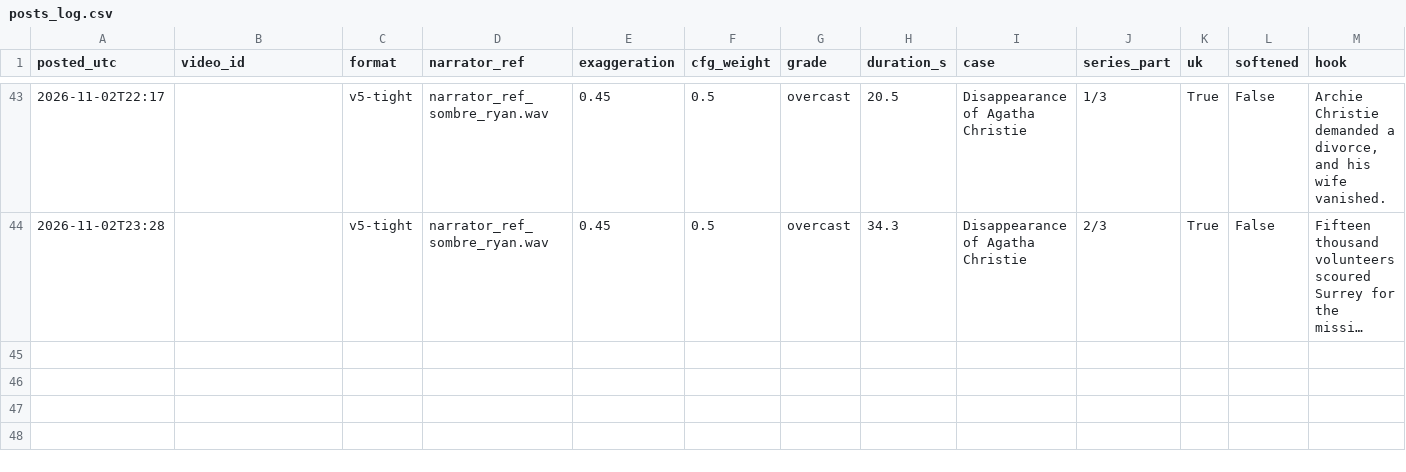
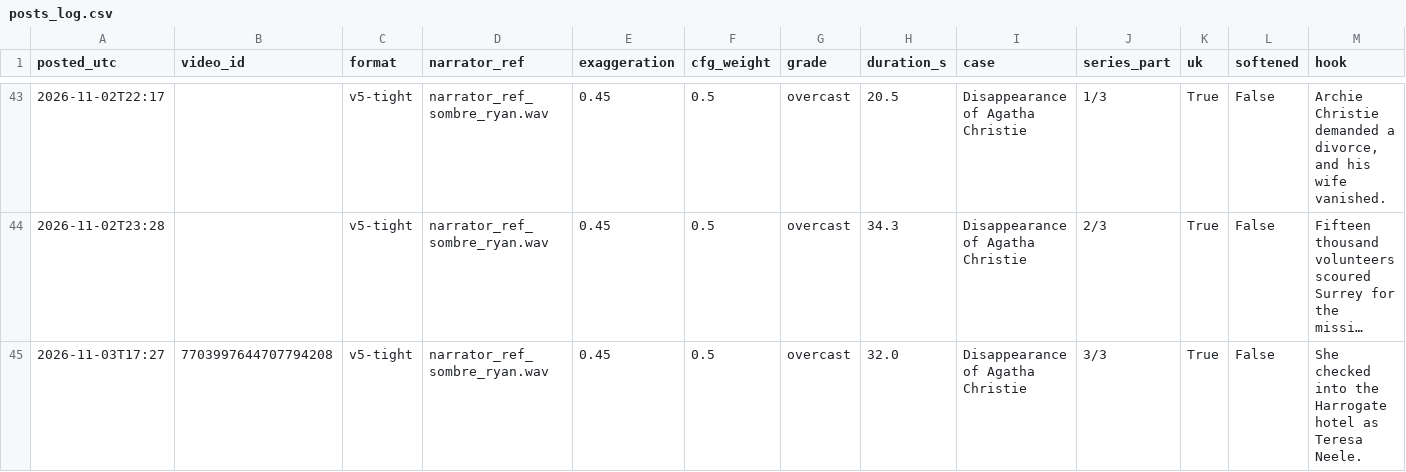
Before and after one commit to maxwilliamfoster-sys/youtube-automation, a CSV file: analytics/posts_log.csv, drawn as a sheet; only a part is shown, gaps mark what is left out; long unchanged cells end in …; rows hold the shown columns only; the diff names each change by its address in the sheet, - before the commit and + after, or states it on an @@ line.

```diff
--- a/analytics/posts_log.csv
+++ b/analytics/posts_log.csv
+row 45: 2026-11-03T17:27 | 7703997644707794208 | v5-tight | narrator_ref_sombre_ryan.wav | 0.45 | 0.5 | overcast | 32.0 | Disappearance of Agatha Christie | 3/3 | True | False | She checked into the Harrogate hotel as Teresa Neele.
```
Also changed, not shown: 3 other files.
